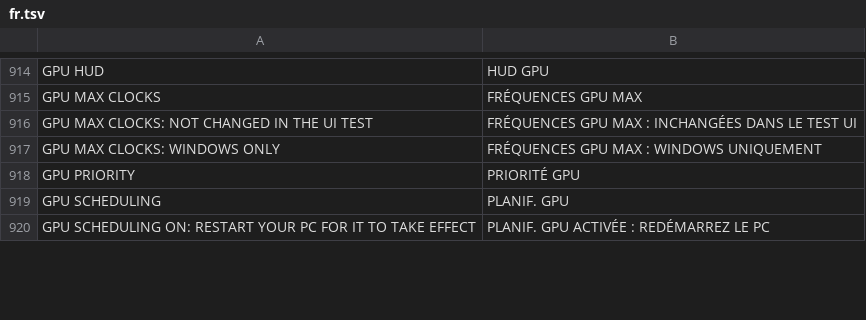
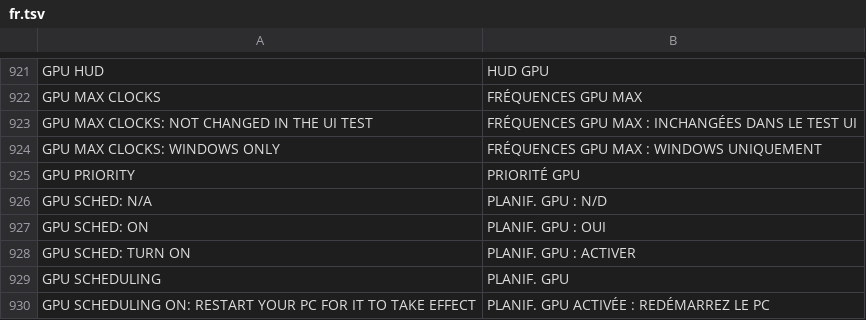
Before and after one commit to floration/quark, a TSV file: assets/lang/fr.tsv, drawn as a sheet; only a part is shown, gaps mark what is left out; the diff covers the shown part only.

```diff
--- a/assets/lang/fr.tsv
+++ b/assets/lang/fr.tsv
@@ -918,2 +925,5 @@ GPU MAX CLOCKS: WINDOWS ONLY	FRÉQUENCES GPU MAX : WINDOWS UNIQUEMENT
 GPU PRIORITY	PRIORITÉ GPU
+GPU SCHED: N/A	PLANIF. GPU : N/D
+GPU SCHED: ON	PLANIF. GPU : OUI
+GPU SCHED: TURN ON	PLANIF. GPU : ACTIVER
 GPU SCHEDULING	PLANIF. GPU
```
Also changed, not shown: 15 added rows and 5 removed rows elsewhere in this file, assets/lang/es.tsv, assets/lang/ja.tsv, 12 other files.
